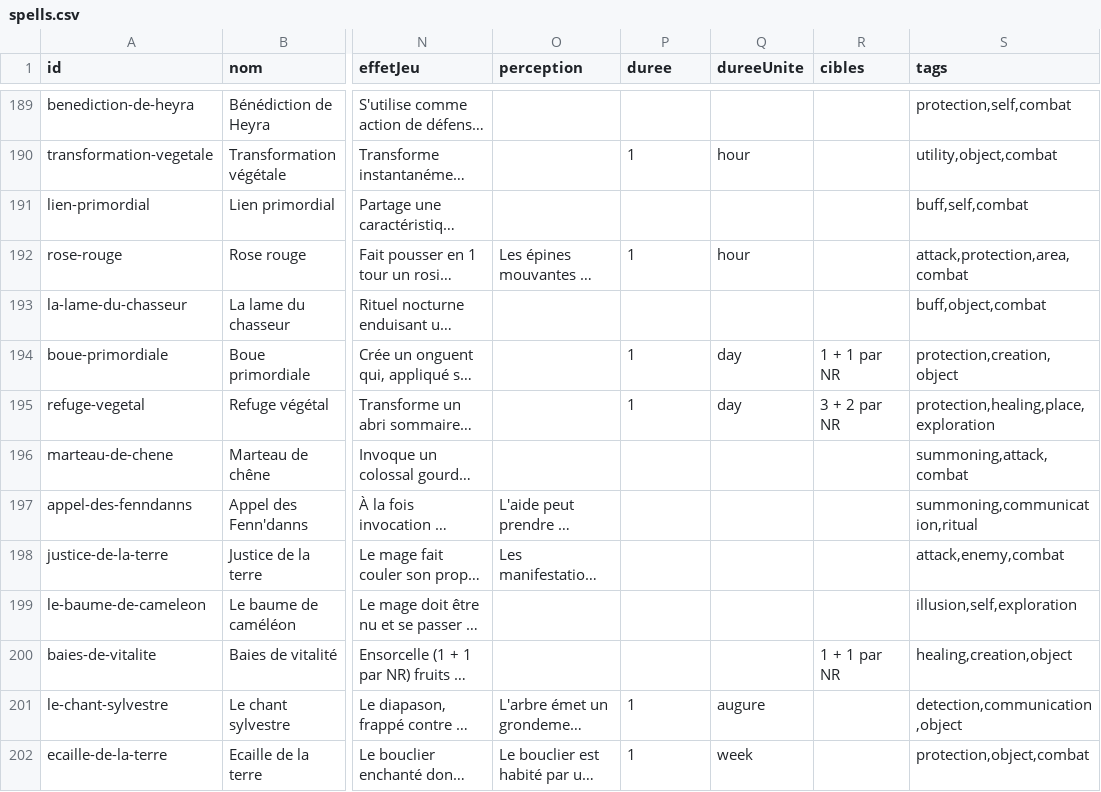
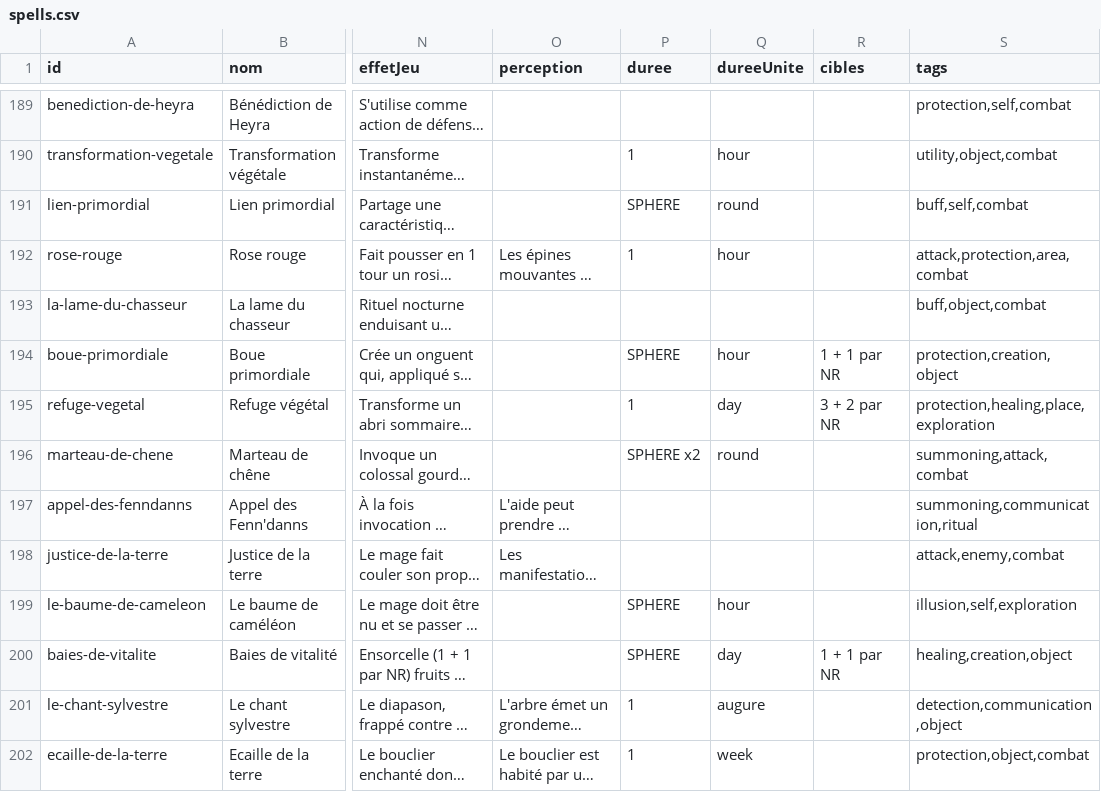
Before and after one commit to aehru/ProphecyCompanionApp, a CSV file: data-src/spells.csv, drawn as a sheet; only a part is shown, gaps mark what is left out; long unchanged cells end in …; the diff covers the shown part only; the diff names each change by its address in the sheet, - before the commit and + after, or states it on an @@ line.

```diff
--- a/data-src/spells.csv
+++ b/data-src/spells.csv
-P191 (duree): (empty)
+P191 (duree): SPHERE
-Q191 (dureeUnite): (empty)
+Q191 (dureeUnite): round
-P194 (duree): 1
+P194 (duree): SPHERE
-Q194 (dureeUnite): day
+Q194 (dureeUnite): hour
-P196 (duree): (empty)
+P196 (duree): SPHERE x2
-Q196 (dureeUnite): (empty)
+Q196 (dureeUnite): round
-P199:P200 (duree): (empty)
+P199:P200 (duree): SPHERE
-Q199 (dureeUnite): (empty)
+Q199 (dureeUnite): hour
-Q200 (dureeUnite): (empty)
+Q200 (dureeUnite): day
```
Also changed, not shown: 46 edited cells elsewhere in this file, 1 other file.
